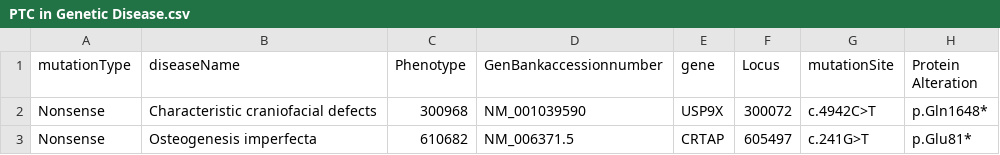
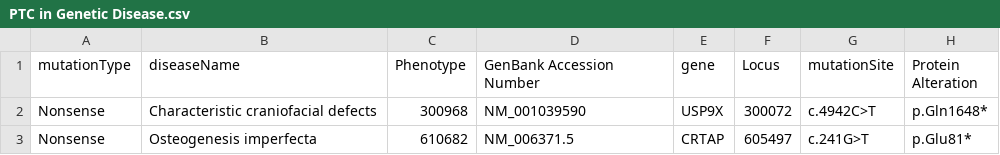
Before and after one commit to Lovelumine/trna-database, a CSV file: data/PTC in Genetic Disease.csv, drawn as a sheet; only a part is shown; the diff names each change by its address in the sheet, - before the commit and + after, or states it on an @@ line.

```diff
--- a/data/PTC in Genetic Disease.csv
+++ b/data/PTC in Genetic Disease.csv
-D1: GenBankaccessionnumber
+D1: GenBank Accession Number
```
Also changed, not shown: 6 other files.
